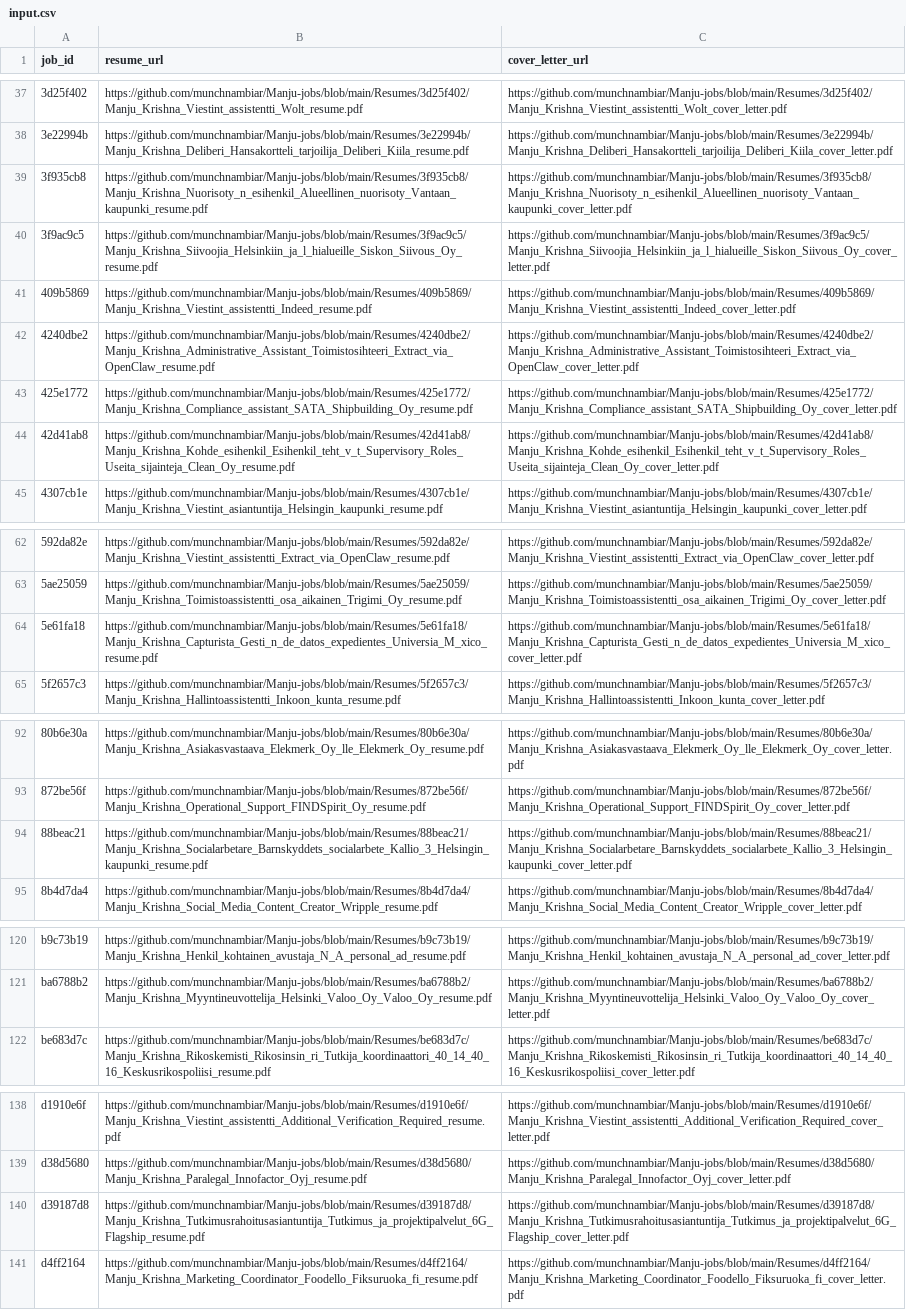
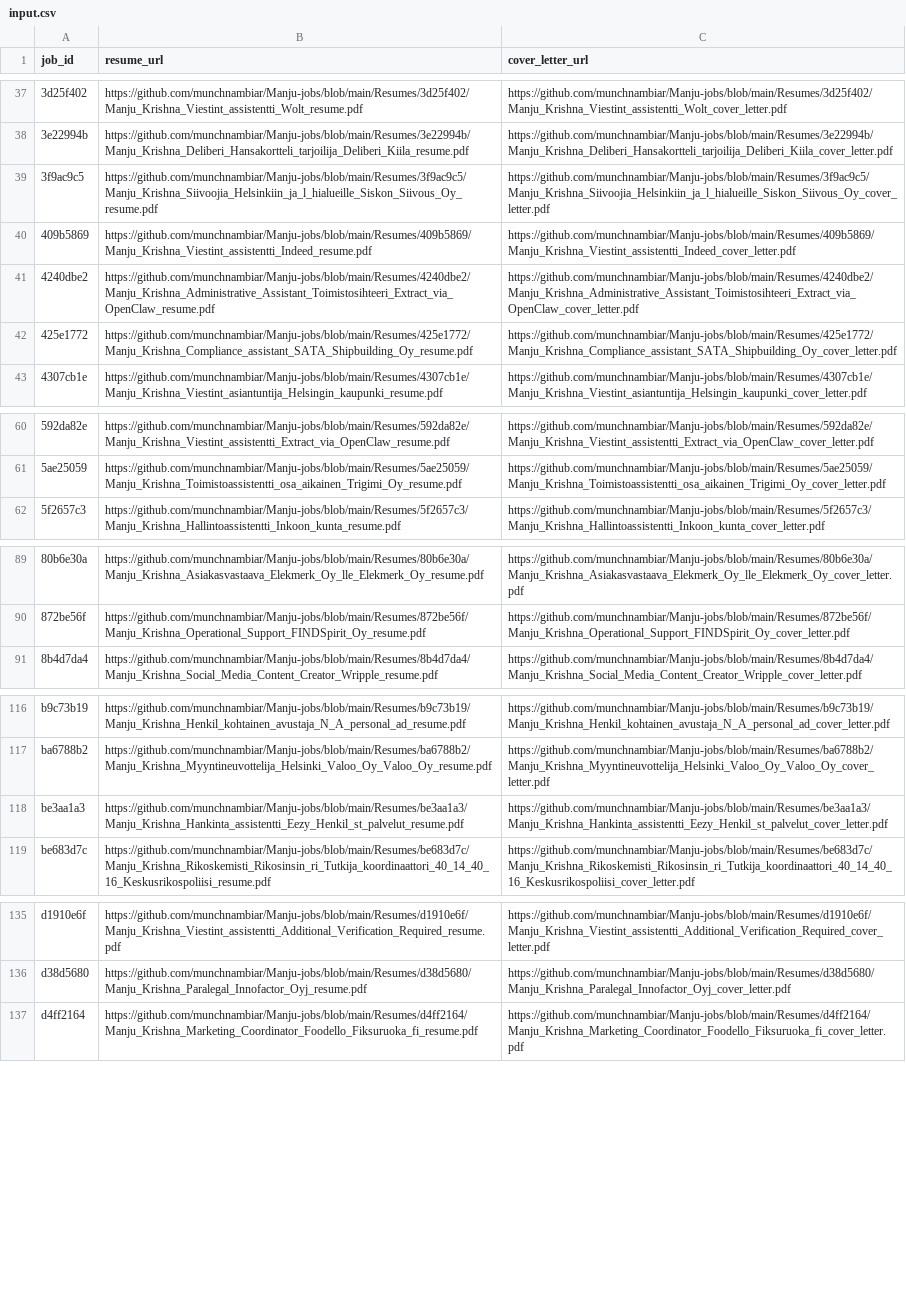
Before and after one commit to vinchess1989/manju-jobs-dashboard, a CSV file: input.csv, drawn as a sheet; only a part is shown, gaps mark what is left out.

Commit message:
Update resume links for batch

```diff
--- a/input.csv
+++ b/input.csv
@@ -38,3 +38,2 @@ job_id,resume_url,cover_letter_url
 3e22994b,https://github.com/munchnambiar/Manju-jobs/blob/main/Resumes/3e22994b/Manju_Krishna_Deliberi_Hansakortteli_tarjoilija_Deliberi_Kiila_resume.pdf,https://github.com/munchnambiar/Manju-jobs/blob/main/Resumes/3e22994b/Manju_Krishna_Deliberi_Hansakortteli_tarjoilija_Deliberi_Kiila_cover_letter.pdf
-3f935cb8,https://github.com/munchnambiar/Manju-jobs/blob/main/Resumes/3f935cb8/Manju_Krishna_Nuorisoty_n_esihenkil_Alueellinen_nuorisoty_Vantaan_kaupunki_resume.pdf,https://github.com/munchnambiar/Manju-jobs/blob/main/Resumes/3f935cb8/Manju_Krishna_Nuorisoty_n_esihenkil_Alueellinen_nuorisoty_Vantaan_kaupunki_cover_letter.pdf
 3f9ac9c5,https://github.com/munchnambiar/Manju-jobs/blob/main/Resumes/3f9ac9c5/Manju_Krishna_Siivoojia_Helsinkiin_ja_l_hialueille_Siskon_Siivous_Oy_resume.pdf,https://github.com/munchnambiar/Manju-jobs/blob/main/Resumes/3f9ac9c5/Manju_Krishna_Siivoojia_Helsinkiin_ja_l_hialueille_Siskon_Siivous_Oy_cover_letter.pdf
@@ -43,3 +42,2 @@ job_id,resume_url,cover_letter_url
 425e1772,https://github.com/munchnambiar/Manju-jobs/blob/main/Resumes/425e1772/Manju_Krishna_Compliance_assistant_SATA_Shipbuilding_Oy_resume.pdf,https://github.com/munchnambiar/Manju-jobs/blob/main/Resumes/425e1772/Manju_Krishna_Compliance_assistant_SATA_Shipbuilding_Oy_cover_letter.pdf
-42d41ab8,https://github.com/munchnambiar/Manju-jobs/blob/main/Resumes/42d41ab8/Manju_Krishna_Kohde_esihenkil_Esihenkil_teht_v_t_Supervisory_Roles_Useita_sijainteja_Clean_Oy_resume.pdf,https://github.com/munchnambiar/Manju-jobs/blob/main/Resumes/42d41ab8/Manju_Krishna_Kohde_esihenkil_Esihenkil_teht_v_t_Supervisory_Roles_Useita_sijainteja_Clean_Oy_cover_letter.pdf
 4307cb1e,https://github.com/munchnambiar/Manju-jobs/blob/main/Resumes/4307cb1e/Manju_Krishna_Viestint_asiantuntija_Helsingin_kaupunki_resume.pdf,https://github.com/munchnambiar/Manju-jobs/blob/main/Resumes/4307cb1e/Manju_Krishna_Viestint_asiantuntija_Helsingin_kaupunki_cover_letter.pdf
@@ -63,3 +61,2 @@ job_id,resume_url,cover_letter_url
 5ae25059,https://github.com/munchnambiar/Manju-jobs/blob/main/Resumes/5ae25059/Manju_Krishna_Toimistoassistentti_osa_aikainen_Trigimi_Oy_resume.pdf,https://github.com/munchnambiar/Manju-jobs/blob/main/Resumes/5ae25059/Manju_Krishna_Toimistoassistentti_osa_aikainen_Trigimi_Oy_cover_letter.pdf
-5e61fa18,https://github.com/munchnambiar/Manju-jobs/blob/main/Resumes/5e61fa18/Manju_Krishna_Capturista_Gesti_n_de_datos_expedientes_Universia_M_xico_resume.pdf,https://github.com/munchnambiar/Manju-jobs/blob/main/Resumes/5e61fa18/Manju_Krishna_Capturista_Gesti_n_de_datos_expedientes_Universia_M_xico_cover_letter.pdf
 5f2657c3,https://github.com/munchnambiar/Manju-jobs/blob/main/Resumes/5f2657c3/Manju_Krishna_Hallintoassistentti_Inkoon_kunta_resume.pdf,https://github.com/munchnambiar/Manju-jobs/blob/main/Resumes/5f2657c3/Manju_Krishna_Hallintoassistentti_Inkoon_kunta_cover_letter.pdf
@@ -93,3 +90,2 @@ job_id,resume_url,cover_letter_url
 872be56f,https://github.com/munchnambiar/Manju-jobs/blob/main/Resumes/872be56f/Manju_Krishna_Operational_Support_FINDSpirit_Oy_resume.pdf,https://github.com/munchnambiar/Manju-jobs/blob/main/Resumes/872be56f/Manju_Krishna_Operational_Support_FINDSpirit_Oy_cover_letter.pdf
-88beac21,https://github.com/munchnambiar/Manju-jobs/blob/main/Resumes/88beac21/Manju_Krishna_Socialarbetare_Barnskyddets_socialarbete_Kallio_3_Helsingin_kaupunki_resume.pdf,https://github.com/munchnambiar/Manju-jobs/blob/main/Resumes/88beac21/Manju_Krishna_Socialarbetare_Barnskyddets_socialarbete_Kallio_3_Helsingin_kaupunki_cover_letter.pdf
 8b4d7da4,https://github.com/munchnambiar/Manju-jobs/blob/main/Resumes/8b4d7da4/Manju_Krishna_Social_Media_Content_Creator_Wripple_resume.pdf,https://github.com/munchnambiar/Manju-jobs/blob/main/Resumes/8b4d7da4/Manju_Krishna_Social_Media_Content_Creator_Wripple_cover_letter.pdf
@@ -121,2 +117,3 @@ b9c73b19,https://github.com/munchnambiar/Manju-jobs/blob/main/Resumes/b9c73b19/M
 ba6788b2,https://github.com/munchnambiar/Manju-jobs/blob/main/Resumes/ba6788b2/Manju_Krishna_Myyntineuvottelija_Helsinki_Valoo_Oy_Valoo_Oy_resume.pdf,https://github.com/munchnambiar/Manju-jobs/blob/main/Resumes/ba6788b2/Manju_Krishna_Myyntineuvottelija_Helsinki_Valoo_Oy_Valoo_Oy_cover_letter.pdf
+be3aa1a3,https://github.com/munchnambiar/Manju-jobs/blob/main/Resumes/be3aa1a3/Manju_Krishna_Hankinta_assistentti_Eezy_Henkil_st_palvelut_resume.pdf,https://github.com/munchnambiar/Manju-jobs/blob/main/Resumes/be3aa1a3/Manju_Krishna_Hankinta_assistentti_Eezy_Henkil_st_palvelut_cover_letter.pdf
 be683d7c,https://github.com/munchnambiar/Manju-jobs/blob/main/Resumes/be683d7c/Manju_Krishna_Rikoskemisti_Rikosinsin_ri_Tutkija_koordinaattori_40_14_40_16_Keskusrikospoliisi_resume.pdf,https://github.com/munchnambiar/Manju-jobs/blob/main/Resumes/be683d7c/Manju_Krishna_Rikoskemisti_Rikosinsin_ri_Tutkija_koordinaattori_40_14_40_16_Keskusrikospoliisi_cover_letter.pdf
@@ -139,3 +136,2 @@ d1910e6f,https://github.com/munchnambiar/Manju-jobs/blob/main/Resumes/d1910e6f/M
 d38d5680,https://github.com/munchnambiar/Manju-jobs/blob/main/Resumes/d38d5680/Manju_Krishna_Paralegal_Innofactor_Oyj_resume.pdf,https://github.com/munchnambiar/Manju-jobs/blob/main/Resumes/d38d5680/Manju_Krishna_Paralegal_Innofactor_Oyj_cover_letter.pdf
-d39187d8,https://github.com/munchnambiar/Manju-jobs/blob/main/Resumes/d39187d8/Manju_Krishna_Tutkimusrahoitusasiantuntija_Tutkimus_ja_projektipalvelut_6G_Flagship_resume.pdf,https://github.com/munchnambiar/Manju-jobs/blob/main/Resumes/d39187d8/Manju_Krishna_Tutkimusrahoitusasiantuntija_Tutkimus_ja_projektipalvelut_6G_Flagship_cover_letter.pdf
 d4ff2164,https://github.com/munchnambiar/Manju-jobs/blob/main/Resumes/d4ff2164/Manju_Krishna_Marketing_Coordinator_Foodello_Fiksuruoka_fi_resume.pdf,https://github.com/munchnambiar/Manju-jobs/blob/main/Resumes/d4ff2164/Manju_Krishna_Marketing_Coordinator_Foodello_Fiksuruoka_fi_cover_letter.pdf
```
Also changed, not shown: 1 other file.
